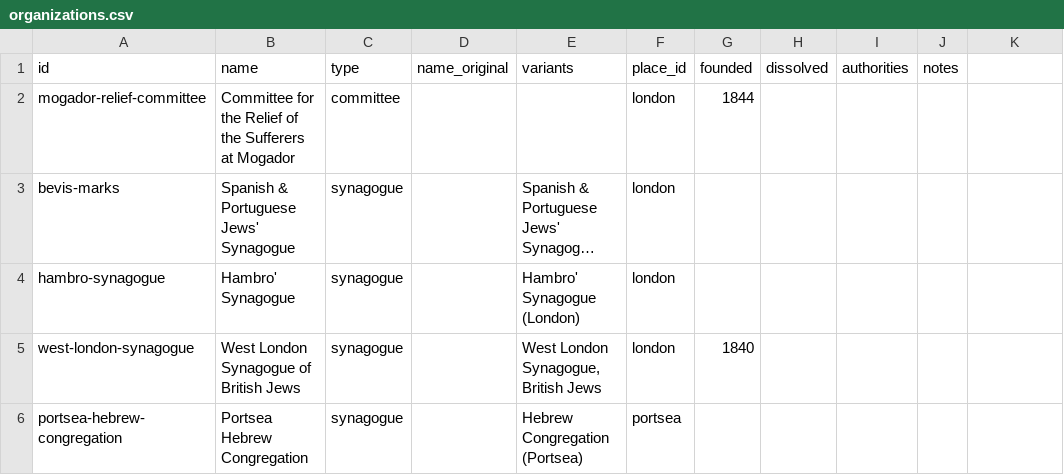
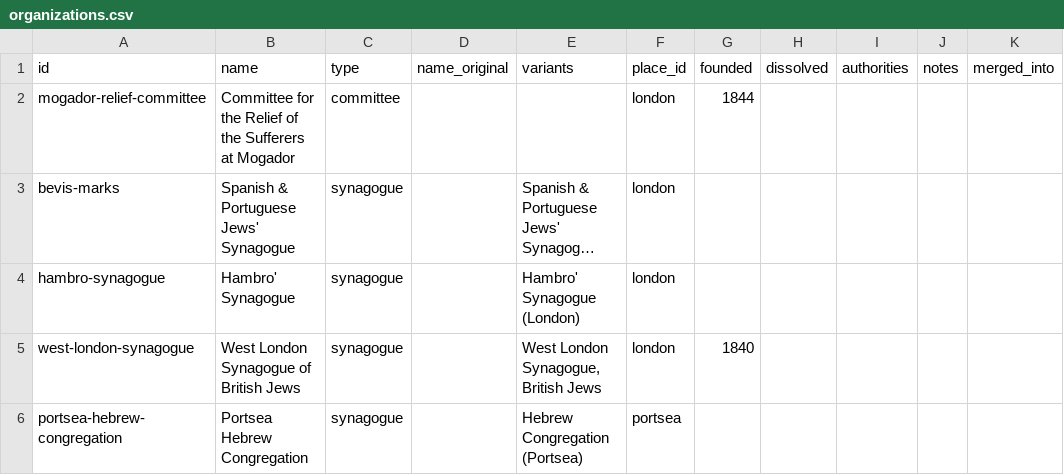
Before and after one commit to judaicadh/listsexplorer, a CSV file: data/organizations.csv, drawn as a sheet; only a part is shown; long unchanged cells end in …; the diff names each change by its address in the sheet, - before the commit and + after, or states it on an @@ line.

Commit message:
Support reviewed profile merges while preserving historical appearances

```diff
--- a/data/organizations.csv
+++ b/data/organizations.csv
-K1: (empty)
+K1: merged_into
```
Also changed, not shown: data/people.csv, 6 other files.
